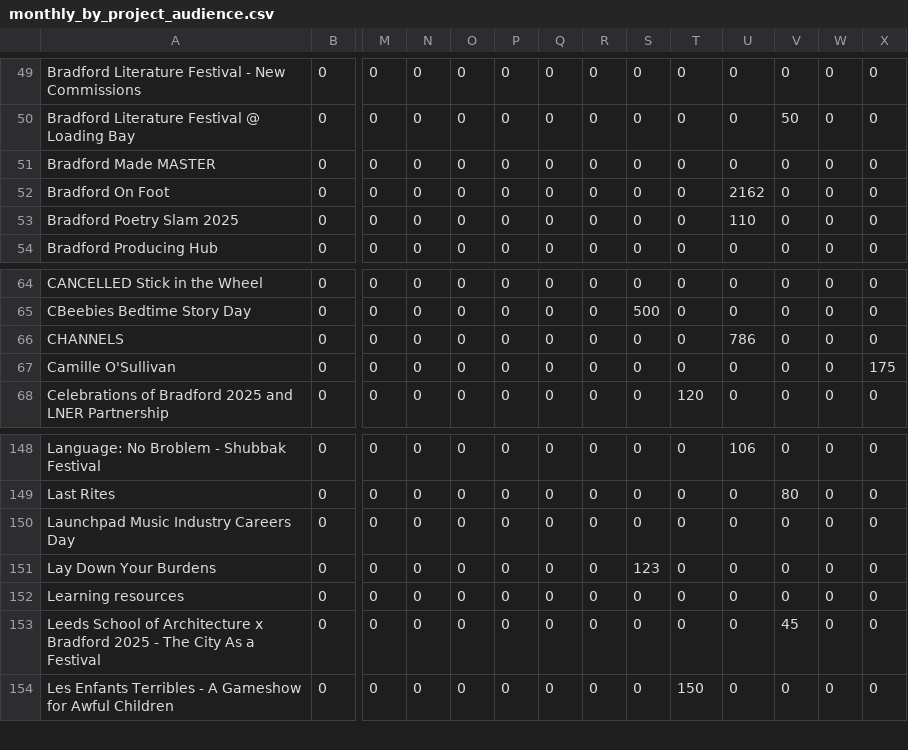
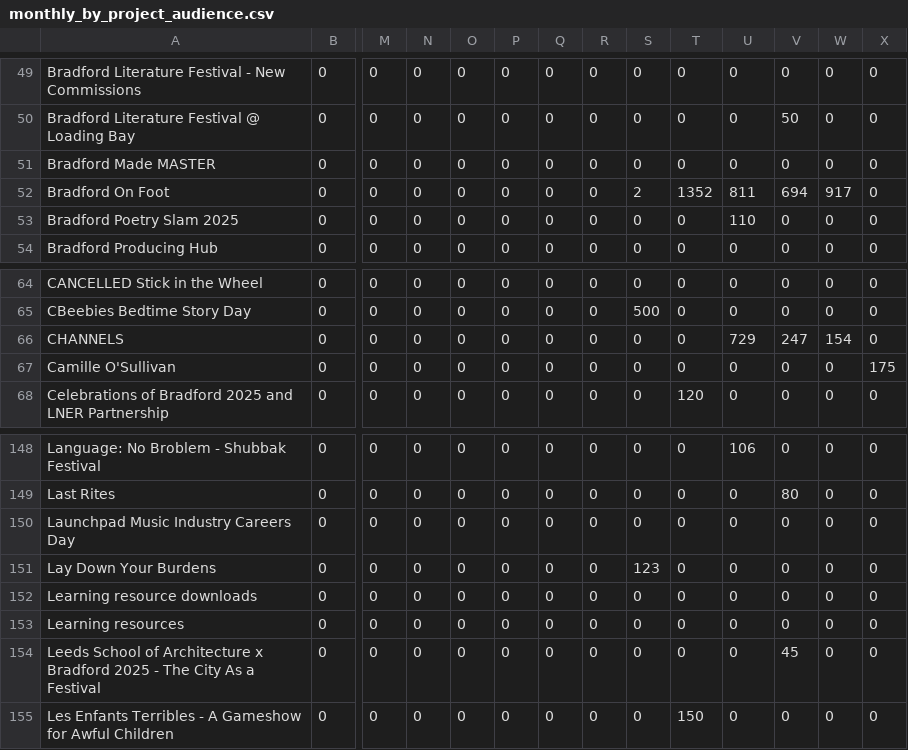
Before and after one commit to open-innovations/bradford-2025, a CSV file: src/themes/programme/_data/events/monthly_by_project_audience.csv, drawn as a sheet; only a part is shown, gaps mark what is left out; rows hold the shown columns only; the diff names each change by its address in the sheet, - before the commit and + after, or states it on an @@ line.

Commit message:
Data updates

```diff
--- a/src/themes/programme/_data/events/monthly_by_project_audience.csv
+++ b/src/themes/programme/_data/events/monthly_by_project_audience.csv
-S52: 0
+S52: 2
-T52: 0
+T52: 1352
-U52: 2162
+U52: 811
-V52: 0
+V52: 694
-W52: 0
+W52: 917
-U66: 786
+U66: 729
-V66: 0
+V66: 247
-W66: 0
+W66: 154
+row 152: Learning resource downloads | 0 | 0 | 0 | 0 | 0 | 0 | 0 | 0 | 0 | 0 | 0 | 0 | 0
```
Also changed, not shown: src/experiments/huq/_data/footfall/met_office_bradford.csv, src/themes/programme/_data/events/monthly_breakdown.csv, 25 other files.
